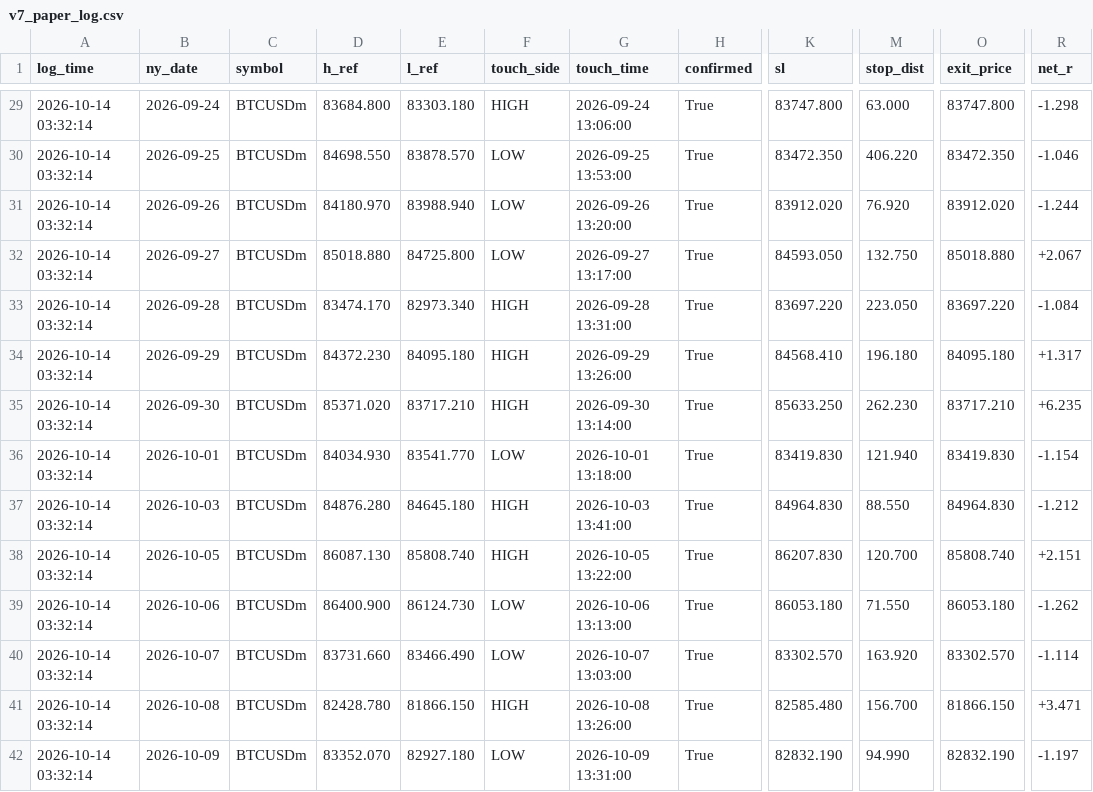
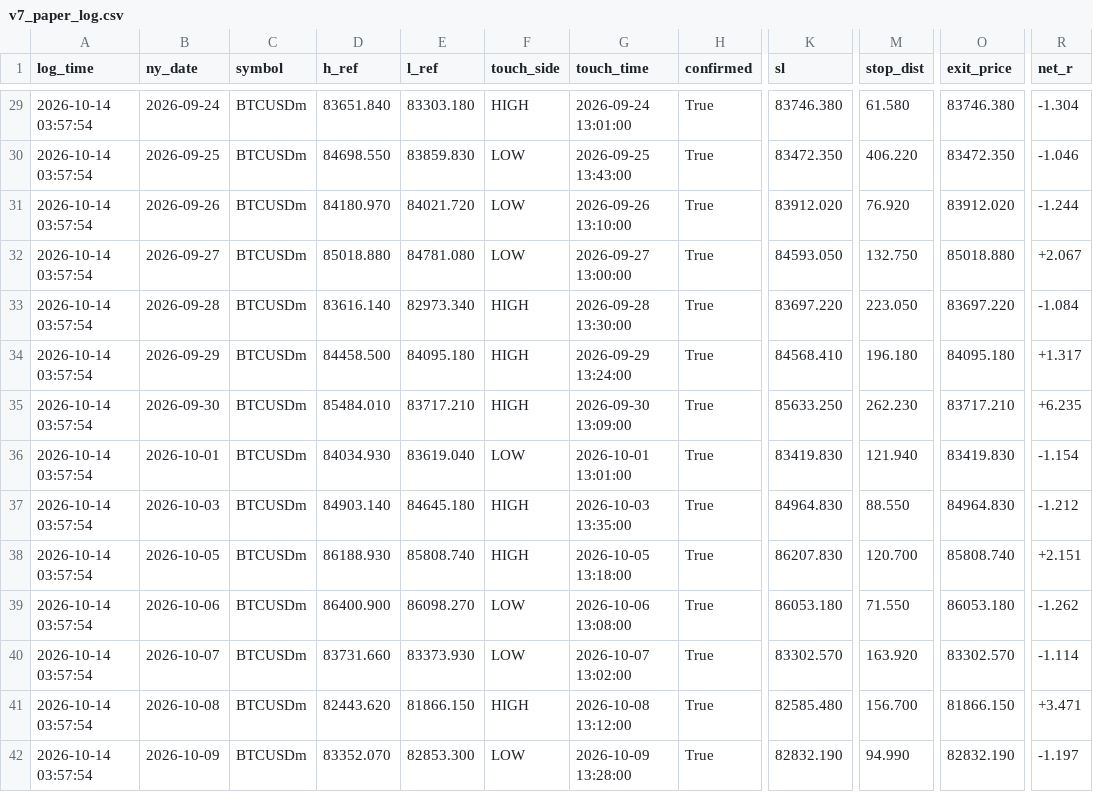
Before and after one commit to Debayo1/phantomrex, a CSV file: research/v7_paper_log.csv, drawn as a sheet; only a part is shown, gaps mark what is left out; the diff covers the shown part only; the diff names each change by its address in the sheet, - before the commit and + after, or states it on an @@ line.

```diff
--- a/research/v7_paper_log.csv
+++ b/research/v7_paper_log.csv
-A29:A42 (log_time): 2026-10-14 03:32:14
+A29:A42 (log_time): 2026-10-14 03:57:54
-D29 (h_ref): 83684.800
+D29 (h_ref): 83651.840
-G29 (touch_time): 2026-09-24 13:06:00
+G29 (touch_time): 2026-09-24 13:01:00
-K29 (sl): 83747.800
+K29 (sl): 83746.380
-M29 (stop_dist): 63.000
+M29 (stop_dist): 61.580
-O29 (exit_price): 83747.800
+O29 (exit_price): 83746.380
-R29 (net_r): -1.298
+R29 (net_r): -1.304
-E30 (l_ref): 83878.570
+E30 (l_ref): 83859.830
-G30 (touch_time): 2026-09-25 13:53:00
+G30 (touch_time): 2026-09-25 13:43:00
-E31 (l_ref): 83988.940
+E31 (l_ref): 84021.720
-G31 (touch_time): 2026-09-26 13:20:00
+G31 (touch_time): 2026-09-26 13:10:00
-E32 (l_ref): 84725.800
+E32 (l_ref): 84781.080
-G32 (touch_time): 2026-09-27 13:17:00
+G32 (touch_time): 2026-09-27 13:00:00
-D33 (h_ref): 83474.170
+D33 (h_ref): 83616.140
-G33 (touch_time): 2026-09-28 13:31:00
+G33 (touch_time): 2026-09-28 13:30:00
-D34 (h_ref): 84372.230
+D34 (h_ref): 84458.500
-G34 (touch_time): 2026-09-29 13:26:00
+G34 (touch_time): 2026-09-29 13:24:00
-D35 (h_ref): 85371.020
+D35 (h_ref): 85484.010
-G35 (touch_time): 2026-09-30 13:14:00
+G35 (touch_time): 2026-09-30 13:09:00
-E36 (l_ref): 83541.770
+E36 (l_ref): 83619.040
-G36 (touch_time): 2026-10-01 13:18:00
+G36 (touch_time): 2026-10-01 13:01:00
-D37 (h_ref): 84876.280
+D37 (h_ref): 84903.140
-G37 (touch_time): 2026-10-03 13:41:00
+G37 (touch_time): 2026-10-03 13:35:00
-D38 (h_ref): 86087.130
+D38 (h_ref): 86188.930
-G38 (touch_time): 2026-10-05 13:22:00
+G38 (touch_time): 2026-10-05 13:18:00
-E39 (l_ref): 86124.730
+E39 (l_ref): 86098.270
-G39 (touch_time): 2026-10-06 13:13:00
+G39 (touch_time): 2026-10-06 13:08:00
-E40 (l_ref): 83466.490
+E40 (l_ref): 83373.930
-G40 (touch_time): 2026-10-07 13:03:00
+G40 (touch_time): 2026-10-07 13:02:00
-D41 (h_ref): 82428.780
+D41 (h_ref): 82443.620
-G41 (touch_time): 2026-10-08 13:26:00
+G41 (touch_time): 2026-10-08 13:12:00
-E42 (l_ref): 82927.180
+E42 (l_ref): 82853.300
-G42 (touch_time): 2026-10-09 13:31:00
+G42 (touch_time): 2026-10-09 13:28:00
```
Also changed, not shown: 92 edited cells elsewhere in this file, research/registry.csv, 3 other files.
